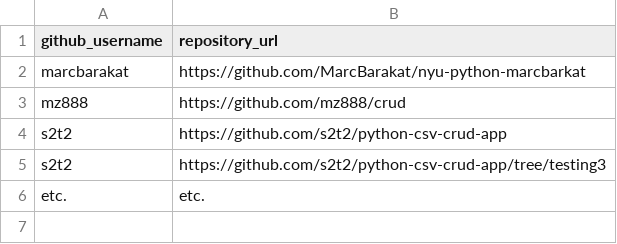
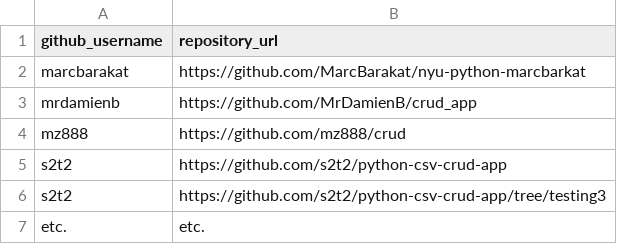
Before and after one commit to prof-rossetti/nyu-info-2335-201706, a CSV file: projects/crud-app/submissions.csv, drawn as a sheet; the diff names each change by its address in the sheet, - before the commit and + after, or states it on an @@ line.

Commit message:
Update Submission csv - Crud App

```diff
--- a/projects/crud-app/submissions.csv
+++ b/projects/crud-app/submissions.csv
+row 3: mrdamienb | https://github.com/MrDamienB/crud_app
```
